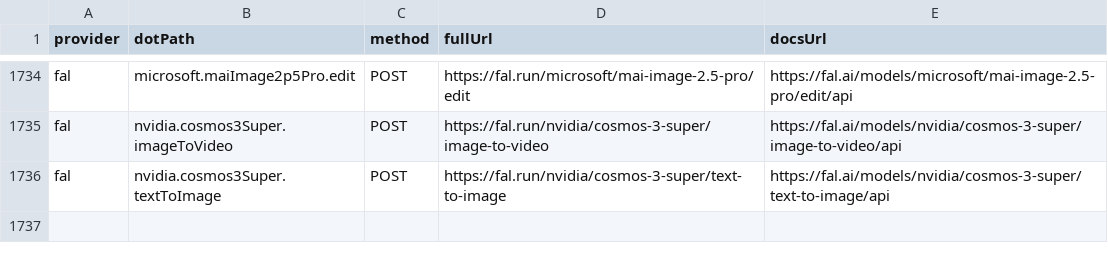
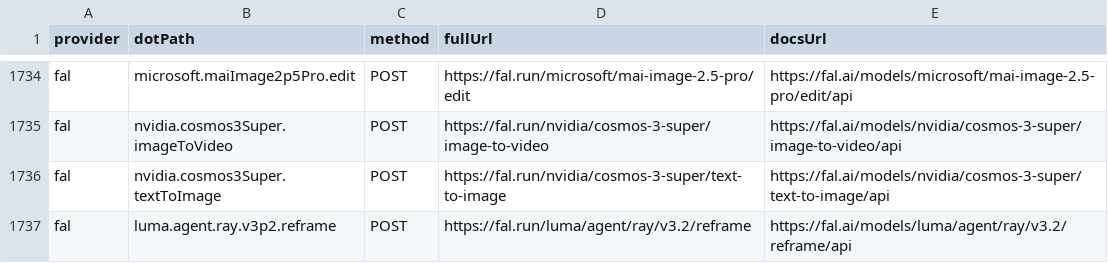
Before and after one commit to justintanner/apicity, a TSV file: scripts/endpoint-docs.tsv, drawn as a sheet; only a part is shown, gaps mark what is left out; the diff names each change by its address in the sheet, - before the commit and + after, or states it on an @@ line.

```diff
--- a/scripts/endpoint-docs.tsv
+++ b/scripts/endpoint-docs.tsv
+row 1737: fal | luma.agent.ray.v3p2.reframe | POST | https://fal.run/luma/agent/ray/v3.2/reframe | https://fal.ai/models/luma/agent/ray/v3.2/reframe/api
```
Also changed, not shown: scripts/endpoint-cost-tiers.tsv, 14 other files.
